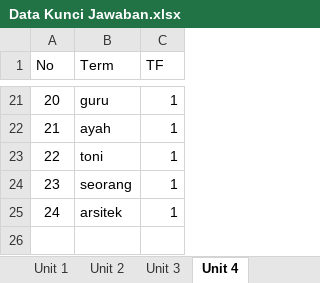
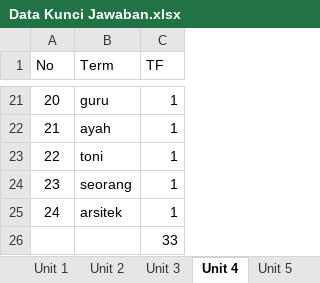
Before and after one commit to mochammadfadhli/bahasaind, an Excel workbook: docx/Data Kunci Jawaban.xlsx, sheet Unit 4, drawn as a sheet; only a part is shown, gaps mark what is left out; values as stored, in another font and other column widths than the file's, no borders; the diff names each change by its address in the sheet, - before the commit and + after, or states it on an @@ line.

Commit message:
Pembaruan
- replace data sesuai dengan aplikasi
- database baru unit lengkap 1-9
- data kunci jawaban yang lengkap
- query mysql untuk insert data kedalam database

```diff
--- a/docx/Data Kunci Jawaban.xlsx (sheet Unit 4)
+++ b/docx/Data Kunci Jawaban.xlsx (sheet Unit 4)
+sheet tab: Unit 5
+row 26:  |  | 33
```
Also changed, not shown: sheet Unit 2, sheet Unit 1, sheet Unit 3, other sheet tabs, 3 other files.
